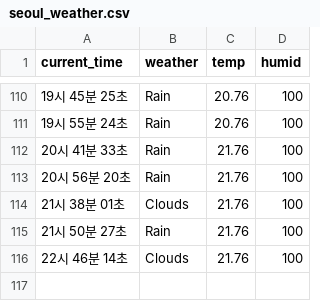
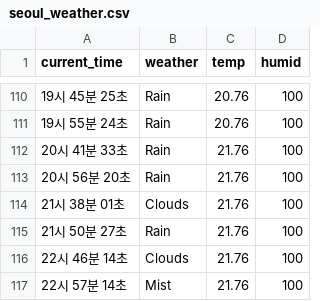
Before and after one commit to MinJun-0508/seoul_weather_5m, a CSV file: seoul_weather.csv, drawn as a sheet; only a part is shown, gaps mark what is left out.

```diff
--- a/seoul_weather.csv
+++ b/seoul_weather.csv
@@ -116 +116,2 @@ current_time,weather,temp,humid
 22시 46분 14초,Clouds,21.76,100
+22시 57분 14초,Mist,21.76,100
```
